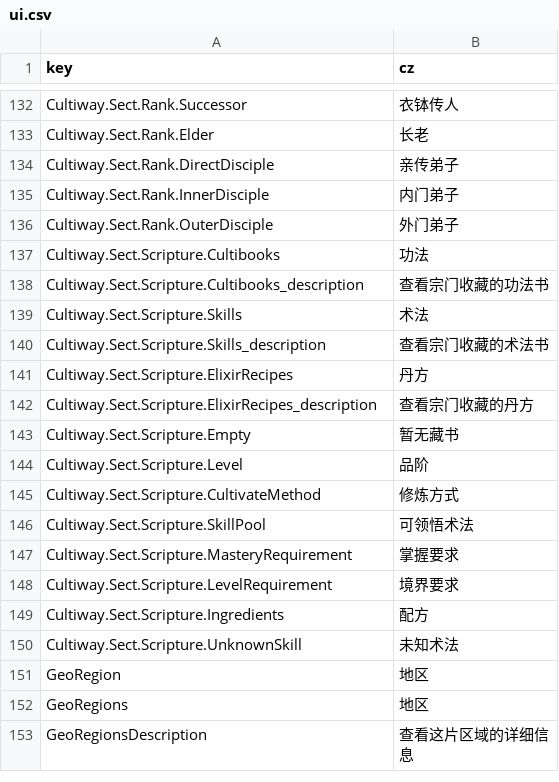
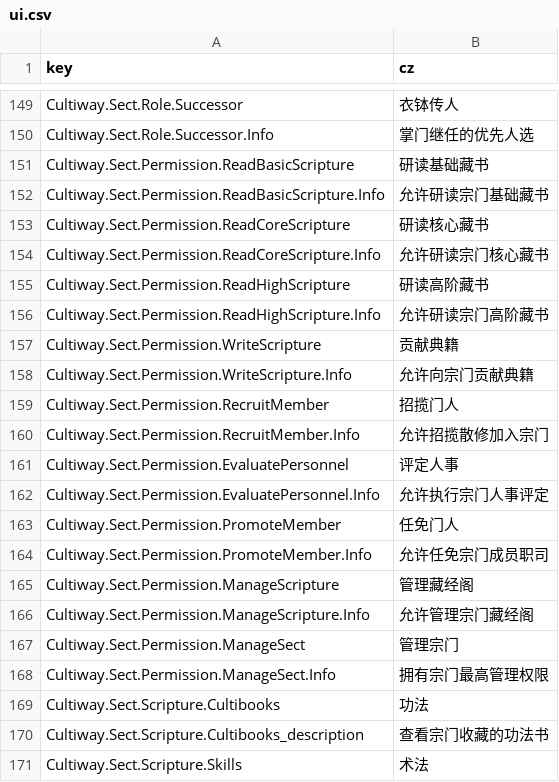
Before and after one commit to inmny/Cultiway-Reborn, a CSV file: Locales/ui.csv, drawn as a sheet; only a part is shown, gaps mark what is left out; the shorter side is filled out with more unchanged rows; removed rows and columns are numbered as before the commit, all else as after; the diff covers the shown part only; the diff names each change by its address in the sheet, - before the commit and + after, or states it on an @@ line.

```diff
--- a/Locales/ui.csv
+++ b/Locales/ui.csv
-A149 (key): Cultiway.Sect.Rank.Successor
+A149 (key): Cultiway.Sect.Role.Successor
-row 133: Cultiway.Sect.Rank.Elder | 长老
-row 134: Cultiway.Sect.Rank.DirectDisciple | 亲传弟子
-row 135: Cultiway.Sect.Rank.InnerDisciple | 内门弟子
-row 136: Cultiway.Sect.Rank.OuterDisciple | 外门弟子
+row 150: Cultiway.Sect.Role.Successor.Info | 掌门继任的优先人选
+row 151: Cultiway.Sect.Permission.ReadBasicScripture | 研读基础藏书
+row 152: Cultiway.Sect.Permission.ReadBasicScripture.Info | 允许研读宗门基础藏书
+row 153: Cultiway.Sect.Permission.ReadCoreScripture | 研读核心藏书
+row 154: Cultiway.Sect.Permission.ReadCoreScripture.Info | 允许研读宗门核心藏书
+row 155: Cultiway.Sect.Permission.ReadHighScripture | 研读高阶藏书
+row 156: Cultiway.Sect.Permission.ReadHighScripture.Info | 允许研读宗门高阶藏书
+row 157: Cultiway.Sect.Permission.WriteScripture | 贡献典籍
+row 158: Cultiway.Sect.Permission.WriteScripture.Info | 允许向宗门贡献典籍
+row 159: Cultiway.Sect.Permission.RecruitMember | 招揽门人
+row 160: Cultiway.Sect.Permission.RecruitMember.Info | 允许招揽散修加入宗门
+row 161: Cultiway.Sect.Permission.EvaluatePersonnel | 评定人事
+row 162: Cultiway.Sect.Permission.EvaluatePersonnel.Info | 允许执行宗门人事评定
+row 163: Cultiway.Sect.Permission.PromoteMember | 任免门人
+row 164: Cultiway.Sect.Permission.PromoteMember.Info | 允许任免宗门成员职司
+row 165: Cultiway.Sect.Permission.ManageScripture | 管理藏经阁
+row 166: Cultiway.Sect.Permission.ManageScripture.Info | 允许管理宗门藏经阁
+row 167: Cultiway.Sect.Permission.ManageSect | 管理宗门
+row 168: Cultiway.Sect.Permission.ManageSect.Info | 拥有宗门最高管理权限
```
Also changed, not shown: 17 added rows and 2 edited cells elsewhere in this file, 22 other files.
